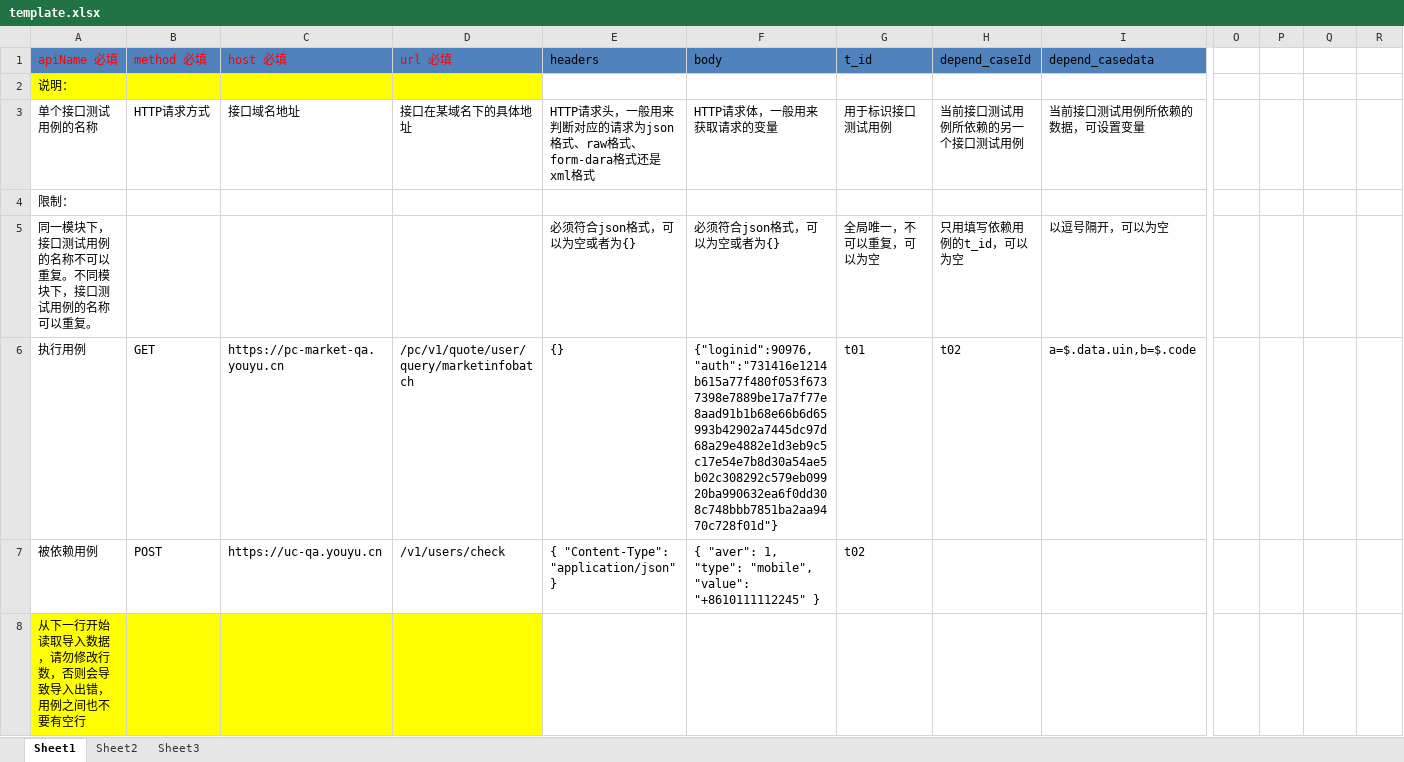
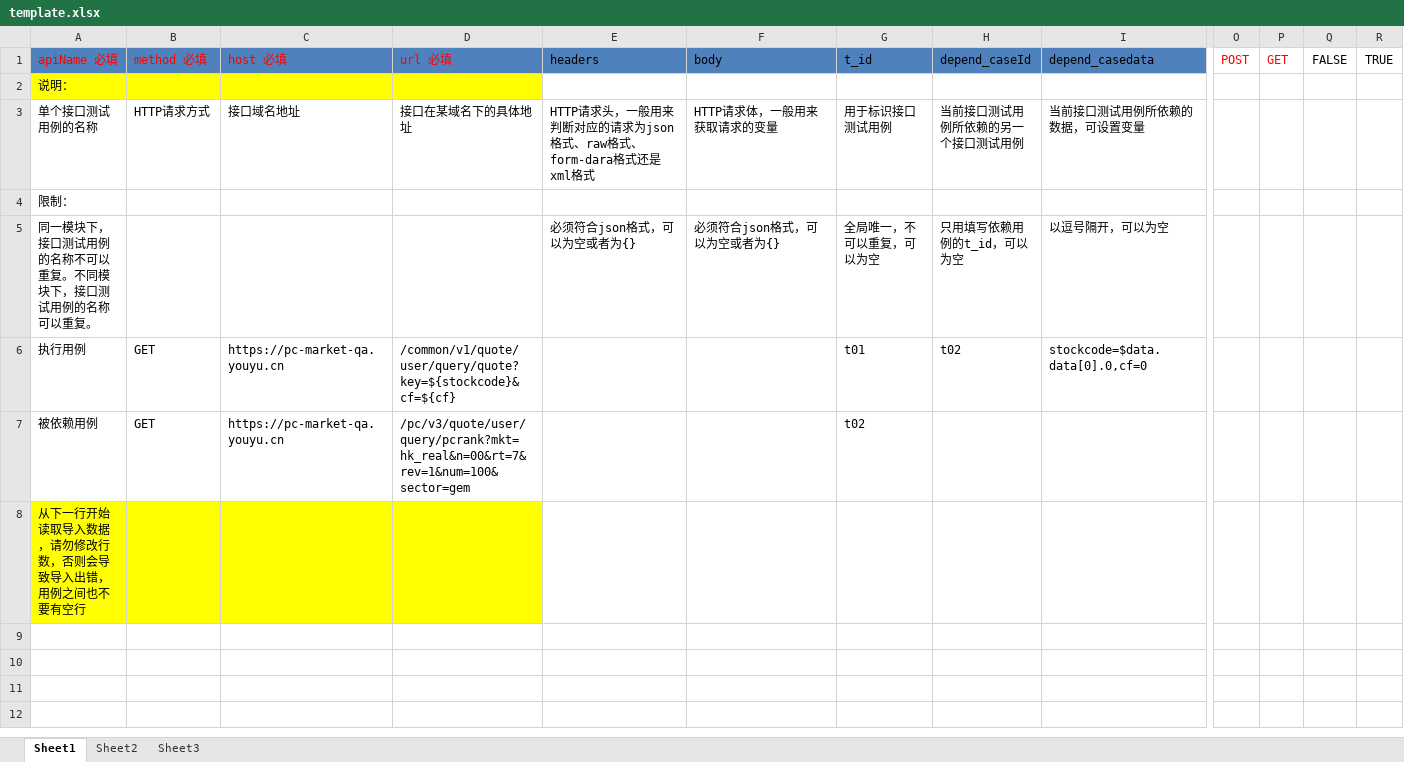
Before and after one commit to weinan123/antoInterfacePlatform, an Excel workbook: main/postfiles/template.xlsx, sheet Sheet1, drawn as a sheet; only a part is shown, gaps mark what is left out; values as stored, in another font and other column widths than the file's, no borders; the diff names each change by its address in the sheet, - before the commit and + after, or states it on an @@ line.

Commit message:
修改模版文件

```diff
--- a/main/postfiles/template.xlsx (sheet Sheet1)
+++ b/main/postfiles/template.xlsx (sheet Sheet1)
-O1: (empty)
+O1: POST
-P1: (empty)
+P1: GET
-Q1: (empty)
+Q1: FALSE
-R1: (empty)
+R1: TRUE
-D6 (url 必填): /pc/v1/quote/user/query/marketinfobatch
+D6 (url 必填): /common/v1/quote/user/query/quote?key=${stockcode}&cf=${cf}
-E6 (headers): {}
+E6 (headers): (empty)
-F6 (body): {"loginid":90976,"auth":"731416e1214b615a77f480f053f6737398e7889be17a7f77e8aad91b1b68e66b6d65993b42902a7445dc97d68a29e4882e1d3eb9c5c17e54e7b8d30a54ae5b02c308292c579eb09920ba990632ea6f0dd308c748bbb7851ba2aa9470c728f01d"}
+F6 (body): (empty)
-I6 (depend_casedata): a=$.data.uin,b=$.code
+I6 (depend_casedata): stockcode=$data.data[0].0,cf=0
-B7 (method 必填): POST
+B7 (method 必填): GET
-C7 (host 必填): https://uc-qa.youyu.cn
+C7 (host 必填): https://pc-market-qa.youyu.cn
-D7 (url 必填): /v1/users/check
+D7 (url 必填): /pc/v3/quote/user/query/pcrank?mkt=hk_real&n=00&rt=7&rev=1&num=100&sector=gem
-E7 (headers): { "Content-Type": "application/json" }
+E7 (headers): (empty)
-F7 (body): { "aver": 1, "type": "mobile", "value": "+8610111112245" }
+F7 (body): (empty)
```
